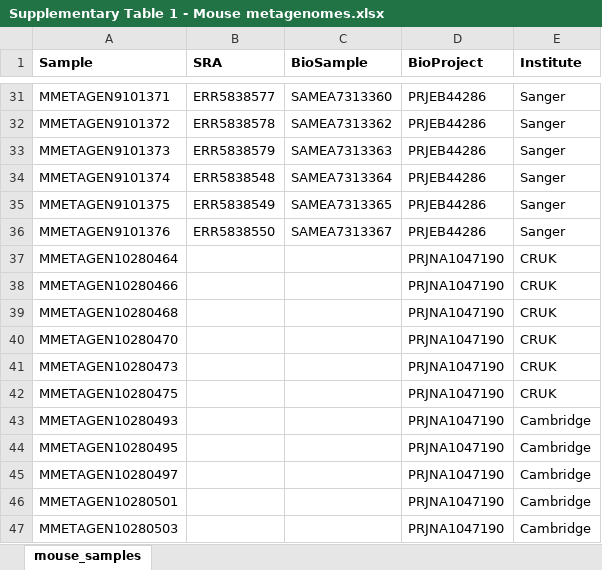
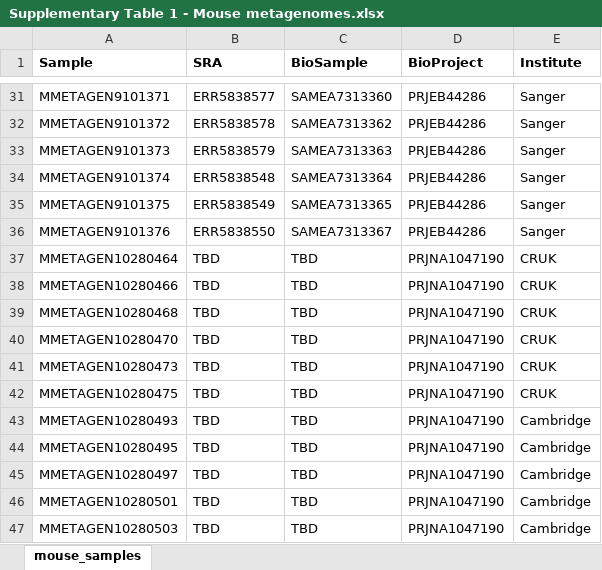
Before and after one commit to Pedicord-Lab/dpIEL-Acetate, an Excel workbook: data/Supplementary Table 1 - Mouse metagenomes.xlsx, sheet mouse_samples, drawn as a sheet; only a part is shown, gaps mark what is left out; values as stored, in another font and other column widths than the file's, no borders; the diff names each change by its address in the sheet, - before the commit and + after, or states it on an @@ line.

Commit message:
Modified Table 1

```diff
--- a/data/Supplementary Table 1 - Mouse metagenomes.xlsx (sheet mouse_samples)
+++ b/data/Supplementary Table 1 - Mouse metagenomes.xlsx (sheet mouse_samples)
-B37:B47 (SRA): (empty)
+B37:B47 (SRA): TBD
-C37:C47 (BioSample): (empty)
+C37:C47 (BioSample): TBD
```
